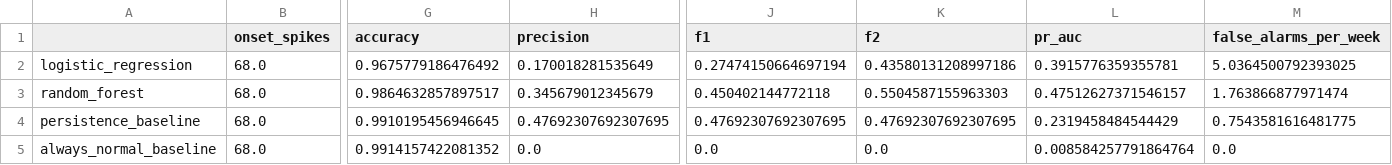
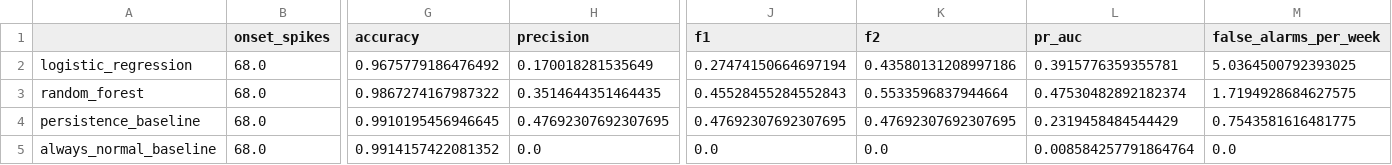
Before and after one commit to kazaarplaya/Artificial-Intelligence, a CSV file: A2_puja0009/Misc/price/model_comparison_test.csv, drawn as a sheet; only a part is shown, gaps mark what is left out; the diff names each change by its address in the sheet, - before the commit and + after, or states it on an @@ line.

```diff
--- a/A2_puja0009/Misc/price/model_comparison_test.csv
+++ b/A2_puja0009/Misc/price/model_comparison_test.csv
-G3 (accuracy): 0.9864632857897517
+G3 (accuracy): 0.9867274167987322
-H3 (precision): 0.345679012345679
+H3 (precision): 0.3514644351464435
-J3 (f1): 0.450402144772118
+J3 (f1): 0.45528455284552843
-K3 (f2): 0.5504587155963303
+K3 (f2): 0.5533596837944664
-L3 (pr_auc): 0.47512627371546157
+L3 (pr_auc): 0.47530482892182374
-M3 (false_alarms_per_week): 1.763866877971474
+M3 (false_alarms_per_week): 1.7194928684627575
```
Also changed, not shown: A2_puja0009/Misc/price/feature_importance.csv, 24 other files.
